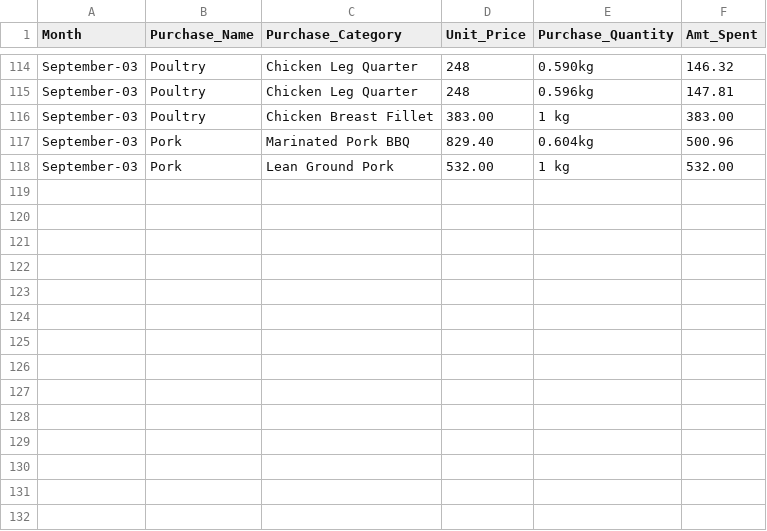
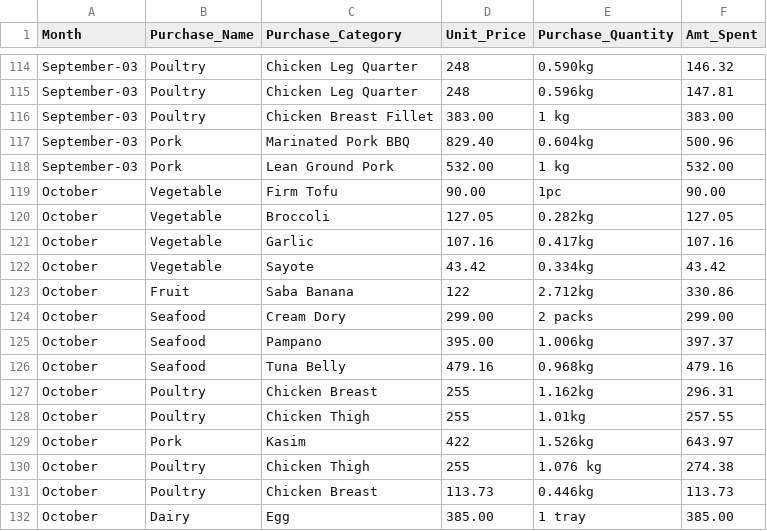
Before and after one commit to colleenxyu/Household_Consumption_Dashboard, a CSV file: Purchase_Breakdown.csv, drawn as a sheet; only a part is shown, gaps mark what is left out.

Commit message:
Update csvs with data

```diff
--- a/Purchase_Breakdown.csv
+++ b/Purchase_Breakdown.csv
@@ -118 +118,15 @@ September-03,Pork,Marinated Pork BBQ,829.40,0.604kg,500.96
 September-03,Pork,Lean Ground Pork,532.00,1 kg,532.00
+October,Vegetable,Firm Tofu,90.00,1pc,90.00
+October,Vegetable,Broccoli,127.05,0.282kg,127.05
+October,Vegetable,Garlic,107.16,0.417kg,107.16
+October,Vegetable,Sayote,43.42,0.334kg,43.42
+October,Fruit,Saba Banana,122,2.712kg,330.86
+October,Seafood,Cream Dory,299.00,2 packs,299.00
+October,Seafood,Pampano,395.00,1.006kg,397.37
+October,Seafood,Tuna Belly,479.16,0.968kg,479.16
+October,Poultry, Chicken Breast,255,1.162kg,296.31
+October,Poultry, Chicken Thigh, 255,1.01kg,257.55
+October,Pork,Kasim,422,1.526kg,643.97
+October,Poultry,Chicken Thigh,255,1.076 kg,274.38
+October,Poultry,Chicken Breast,113.73,0.446kg,113.73
+October,Dairy,Egg,385.00,1 tray,385.00
```
Also changed, not shown: Purchase_Date.csv, 2 other files.
